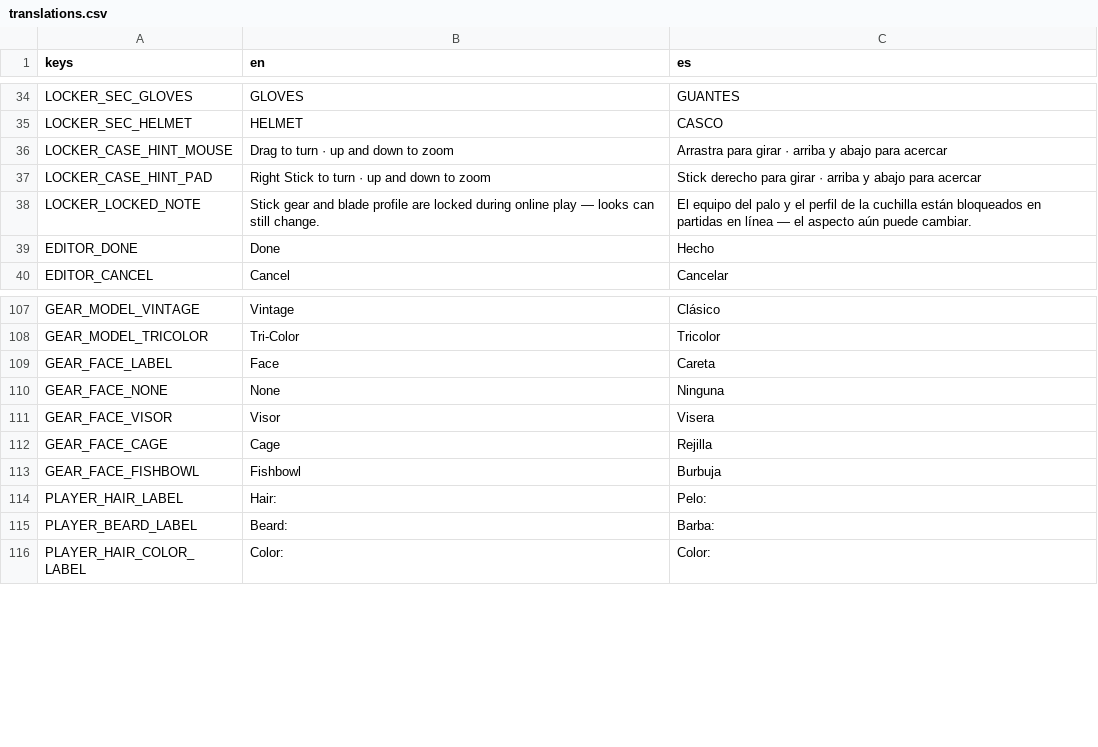
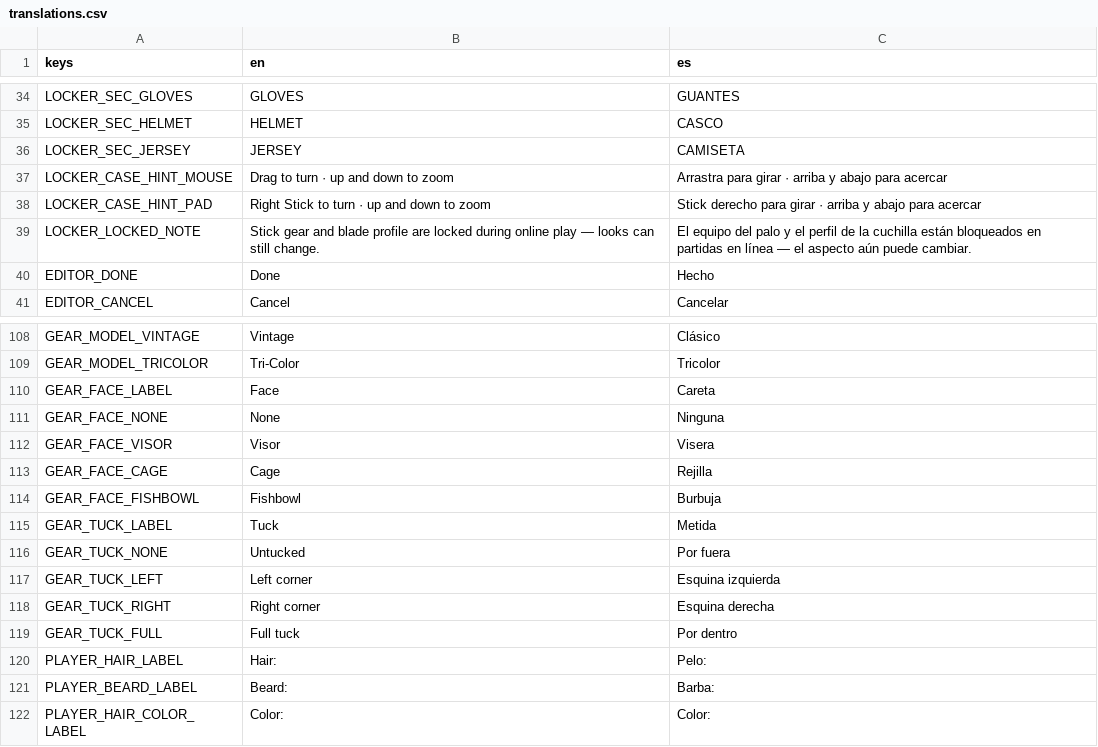
Before and after one commit to Melon-Collie/mitts, a CSV file: locale/translations.csv, drawn as a sheet; only a part is shown, gaps mark what is left out; the diff names each change by its address in the sheet, - before the commit and + after, or states it on an @@ line.

```diff
--- a/locale/translations.csv
+++ b/locale/translations.csv
+row 36: LOCKER_SEC_JERSEY | JERSEY | CAMISETA
+row 115: GEAR_TUCK_LABEL | Tuck | Metida
+row 116: GEAR_TUCK_NONE | Untucked | Por fuera
+row 117: GEAR_TUCK_LEFT | Left corner | Esquina izquierda
+row 118: GEAR_TUCK_RIGHT | Right corner | Esquina derecha
+row 119: GEAR_TUCK_FULL | Full tuck | Por dentro
```
Also changed, not shown: 25 other files.
